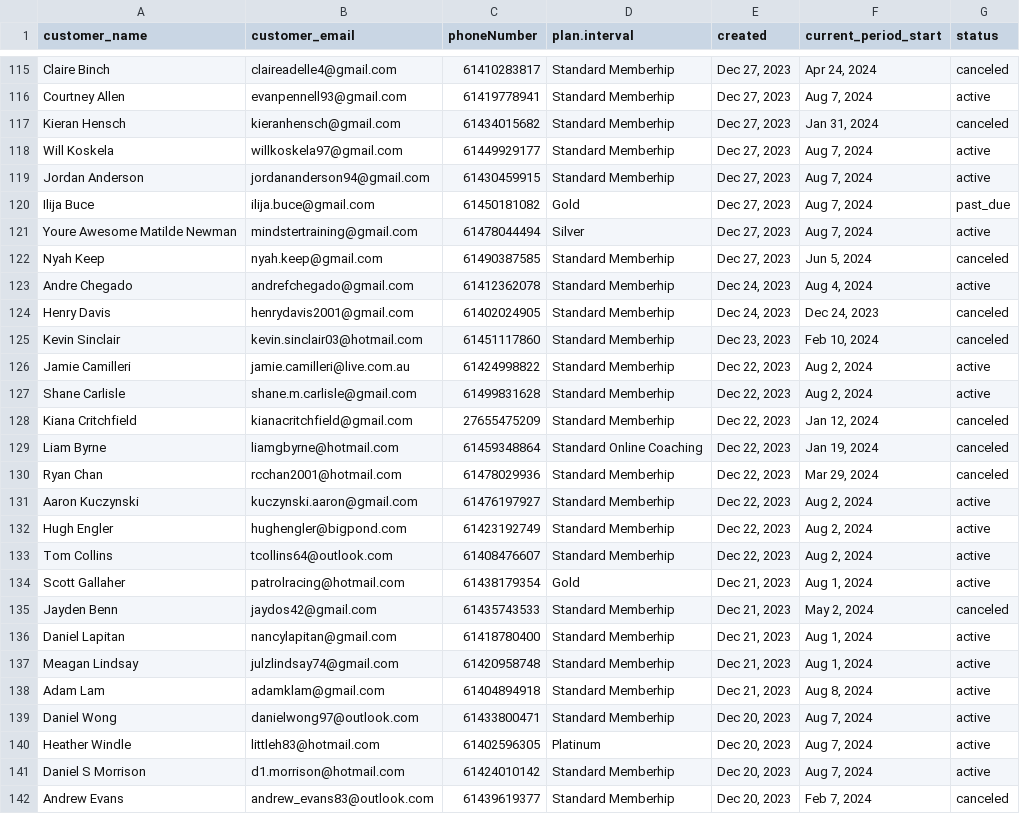
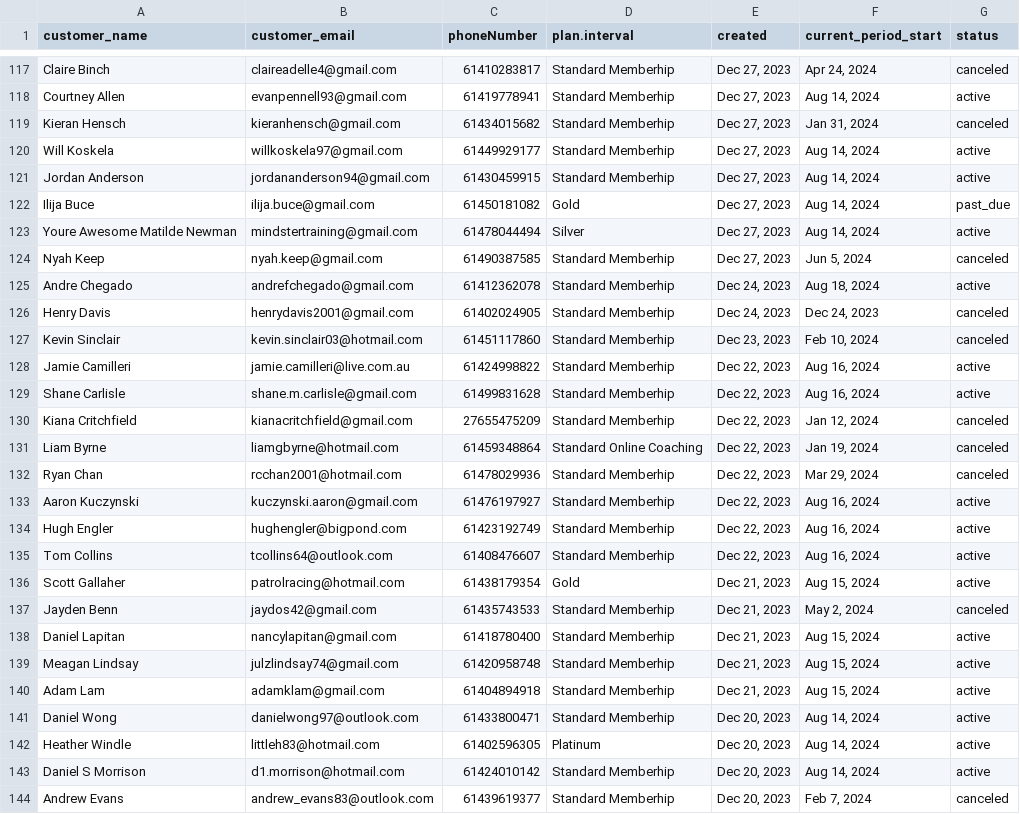
Before and after one commit to mkingopng/ZeroW, a CSV file: src/gold_coast.csv, drawn as a sheet; only a part is shown, gaps mark what is left out; the diff covers the shown part only.

```diff
--- a/src/gold_coast.csv
+++ b/src/gold_coast.csv
@@ -115,14 +117,14 @@
 "Claire Binch","claireadelle4@gmail.com","61410283817","Standard Memberhip","Dec 27, 2023","Apr 24, 2024","canceled"
-"Courtney Allen","evanpennell93@gmail.com","61419778941","Standard Memberhip","Dec 27, 2023","Aug 7, 2024","active"
+"Courtney Allen","evanpennell93@gmail.com","61419778941","Standard Memberhip","Dec 27, 2023","Aug 14, 2024","active"
 "Kieran Hensch","kieranhensch@gmail.com","61434015682","Standard Memberhip","Dec 27, 2023","Jan 31, 2024","canceled"
-"Will Koskela","willkoskela97@gmail.com","61449929177","Standard Memberhip","Dec 27, 2023","Aug 7, 2024","active"
-"Jordan Anderson","jordananderson94@gmail.com","61430459915","Standard Memberhip","Dec 27, 2023","Aug 7, 2024","active"
-"Ilija Buce","ilija.buce@gmail.com","61450181082","Gold","Dec 27, 2023","Aug 7, 2024","past_due"
-"Youre Awesome Matilde Newman","mindstertraining@gmail.com","61478044494","Silver","Dec 27, 2023","Aug 7, 2024","active"
+"Will Koskela","willkoskela97@gmail.com","61449929177","Standard Memberhip","Dec 27, 2023","Aug 14, 2024","active"
+"Jordan Anderson","jordananderson94@gmail.com","61430459915","Standard Memberhip","Dec 27, 2023","Aug 14, 2024","active"
+"Ilija Buce","ilija.buce@gmail.com","61450181082","Gold","Dec 27, 2023","Aug 14, 2024","past_due"
+"Youre Awesome Matilde Newman","mindstertraining@gmail.com","61478044494","Silver","Dec 27, 2023","Aug 14, 2024","active"
 "Nyah Keep","nyah.keep@gmail.com","61490387585","Standard Memberhip","Dec 27, 2023","Jun 5, 2024","canceled"
-"Andre Chegado","andrefchegado@gmail.com","61412362078","Standard Memberhip","Dec 24, 2023","Aug 4, 2024","active"
+"Andre Chegado","andrefchegado@gmail.com","61412362078","Standard Memberhip","Dec 24, 2023","Aug 18, 2024","active"
 "Henry Davis","henrydavis2001@gmail.com","61402024905","Standard Memberhip","Dec 24, 2023","Dec 24, 2023","canceled"
 "Kevin Sinclair","kevin.sinclair03@hotmail.com","61451117860","Standard Memberhip","Dec 23, 2023","Feb 10, 2024","canceled"
-"Jamie Camilleri","jamie.camilleri@live.com.au","61424998822","Standard Memberhip","Dec 22, 2023","Aug 2, 2024","active"
-"Shane Carlisle","shane.m.carlisle@gmail.com","61499831628","Standard Memberhip","Dec 22, 2023","Aug 2, 2024","active"
+"Jamie Camilleri","jamie.camilleri@live.com.au","61424998822","Standard Memberhip","Dec 22, 2023","Aug 16, 2024","active"
+"Shane Carlisle","shane.m.carlisle@gmail.com","61499831628","Standard Memberhip","Dec 22, 2023","Aug 16, 2024","active"
 "Kiana Critchfield","kianacritchfield@gmail.com","27655475209","Standard Memberhip","Dec 22, 2023","Jan 12, 2024","canceled"
@@ -130,13 +132,13 @@
 "Ryan Chan","rcchan2001@hotmail.com","61478029936","Standard Memberhip","Dec 22, 2023","Mar 29, 2024","canceled"
-"Aaron Kuczynski","kuczynski.aaron@gmail.com","61476197927","Standard Memberhip","Dec 22, 2023","Aug 2, 2024","active"
-"Hugh Engler","hughengler@bigpond.com","61423192749","Standard Memberhip","Dec 22, 2023","Aug 2, 2024","active"
-"Tom Collins","tcollins64@outlook.com","61408476607","Standard Memberhip","Dec 22, 2023","Aug 2, 2024","active"
-"Scott Gallaher","patrolracing@hotmail.com","61438179354","Gold","Dec 21, 2023","Aug 1, 2024","active"
+"Aaron Kuczynski","kuczynski.aaron@gmail.com","61476197927","Standard Memberhip","Dec 22, 2023","Aug 16, 2024","active"
+"Hugh Engler","hughengler@bigpond.com","61423192749","Standard Memberhip","Dec 22, 2023","Aug 16, 2024","active"
+"Tom Collins","tcollins64@outlook.com","61408476607","Standard Memberhip","Dec 22, 2023","Aug 16, 2024","active"
+"Scott Gallaher","patrolracing@hotmail.com","61438179354","Gold","Dec 21, 2023","Aug 15, 2024","active"
 "Jayden Benn","jaydos42@gmail.com","61435743533","Standard Memberhip","Dec 21, 2023","May 2, 2024","canceled"
-"Daniel Lapitan","nancylapitan@gmail.com","61418780400","Standard Memberhip","Dec 21, 2023","Aug 1, 2024","active"
-"Meagan Lindsay","julzlindsay74@gmail.com","61420958748","Standard Memberhip","Dec 21, 2023","Aug 1, 2024","active"
-"Adam Lam","adamklam@gmail.com","61404894918","Standard Memberhip","Dec 21, 2023","Aug 8, 2024","active"
-"Daniel Wong","danielwong97@outlook.com","61433800471","Standard Memberhip","Dec 20, 2023","Aug 7, 2024","active"
-"Heather Windle","littleh83@hotmail.com","61402596305","Platinum","Dec 20, 2023","Aug 7, 2024","active"
-"Daniel S Morrison","d1.morrison@hotmail.com","61424010142","Standard Memberhip","Dec 20, 2023","Aug 7, 2024","active"
+"Daniel Lapitan","nancylapitan@gmail.com","61418780400","Standard Memberhip","Dec 21, 2023","Aug 15, 2024","active"
+"Meagan Lindsay","julzlindsay74@gmail.com","61420958748","Standard Memberhip","Dec 21, 2023","Aug 15, 2024","active"
+"Adam Lam","adamklam@gmail.com","61404894918","Standard Memberhip","Dec 21, 2023","Aug 15, 2024","active"
+"Daniel Wong","danielwong97@outlook.com","61433800471","Standard Memberhip","Dec 20, 2023","Aug 14, 2024","active"
+"Heather Windle","littleh83@hotmail.com","61402596305","Platinum","Dec 20, 2023","Aug 14, 2024","active"
+"Daniel S Morrison","d1.morrison@hotmail.com","61424010142","Standard Memberhip","Dec 20, 2023","Aug 14, 2024","active"
 "Andrew Evans","andrew_evans83@outlook.com","61439619377","Standard Memberhip","Dec 20, 2023","Feb 7, 2024","canceled"
```
Also changed, not shown: 2 added rows and 103 edited cells elsewhere in this file, src/brisbane.csv, src/cairns.csv, 19 other files.
